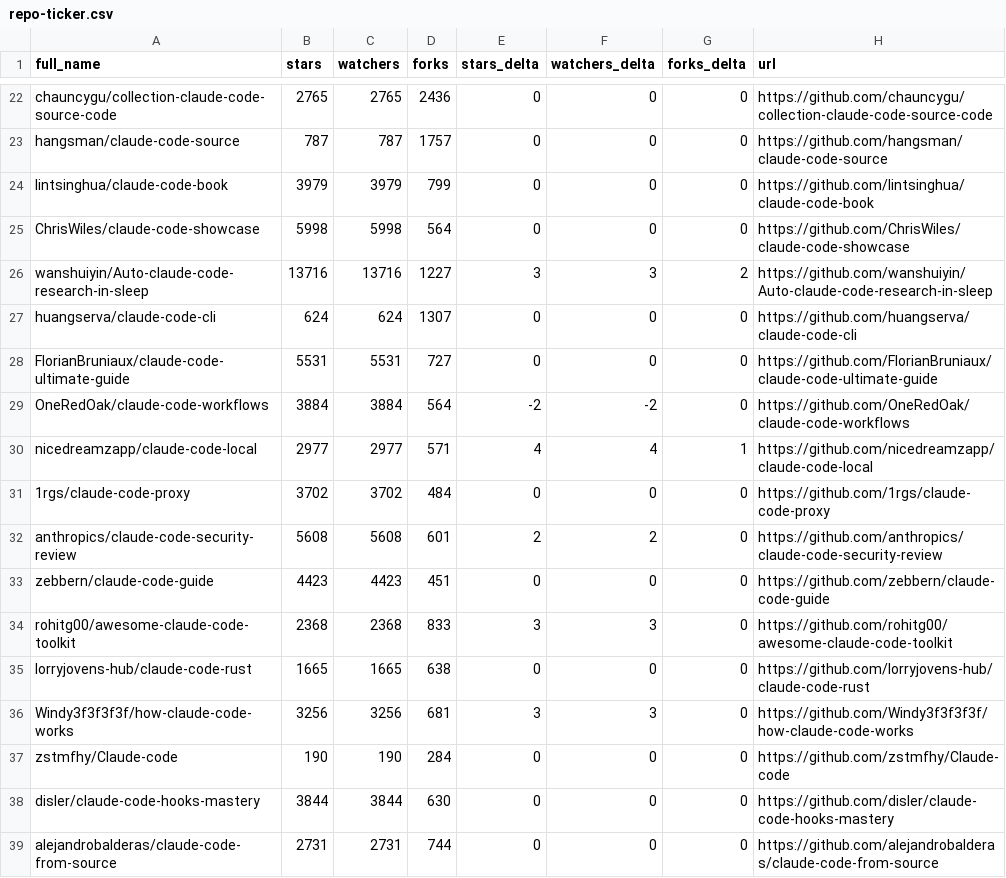
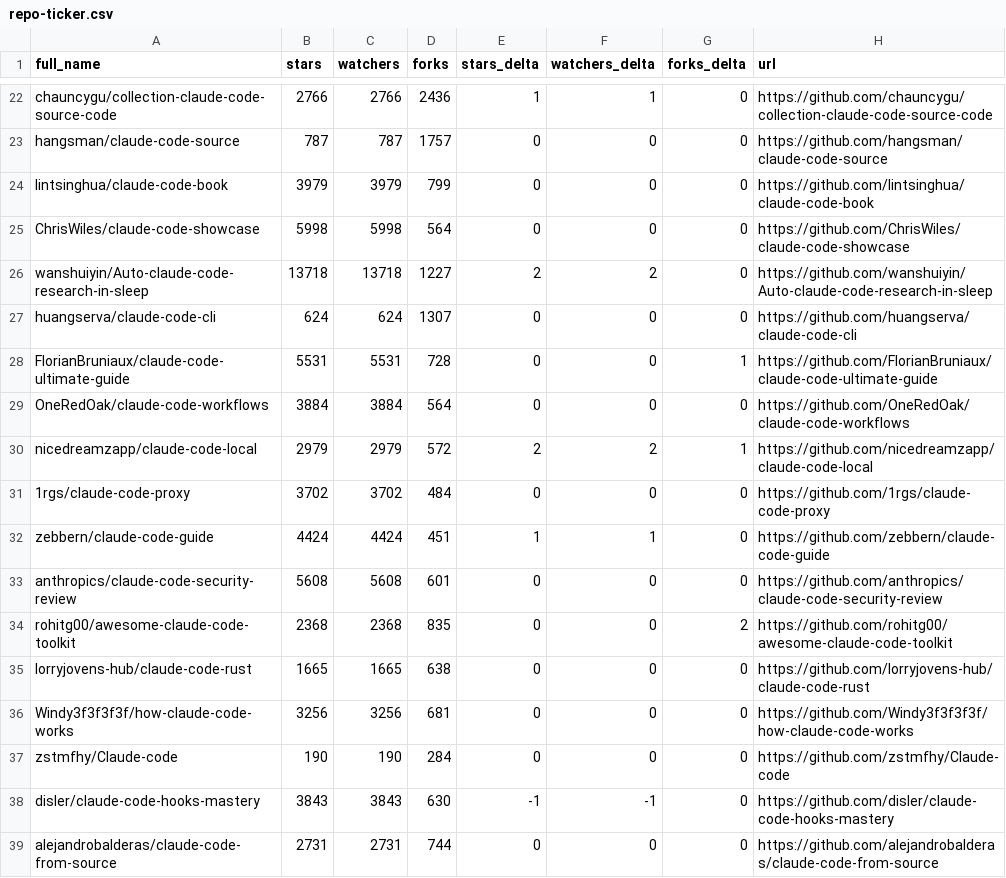
Before and after one commit to binbinao/my-awesome-claude-code, a CSV file: data/repo-ticker.csv, drawn as a sheet; only a part is shown, gaps mark what is left out; removed rows and columns are numbered as before the commit, all else as after; the diff covers the shown part only; the diff names each change by its address in the sheet, - before the commit and + after, or states it on an @@ line.

```diff
--- a/data/repo-ticker.csv
+++ b/data/repo-ticker.csv
-B22 (stars): 2765
+B22 (stars): 2766
-C22 (watchers): 2765
+C22 (watchers): 2766
-E22 (stars_delta): 0
+E22 (stars_delta): 1
-F22 (watchers_delta): 0
+F22 (watchers_delta): 1
-B26 (stars): 13716
+B26 (stars): 13718
-C26 (watchers): 13716
+C26 (watchers): 13718
-E26 (stars_delta): 3
+E26 (stars_delta): 2
-F26 (watchers_delta): 3
+F26 (watchers_delta): 2
-G26 (forks_delta): 2
+G26 (forks_delta): 0
-D28 (forks): 727
+D28 (forks): 728
-G28 (forks_delta): 0
+G28 (forks_delta): 1
-E29 (stars_delta): -2
+E29 (stars_delta): 0
-F29 (watchers_delta): -2
+F29 (watchers_delta): 0
-B30 (stars): 2977
+B30 (stars): 2979
-C30 (watchers): 2977
+C30 (watchers): 2979
-D30 (forks): 571
+D30 (forks): 572
-E30 (stars_delta): 4
+E30 (stars_delta): 2
-F30 (watchers_delta): 4
+F30 (watchers_delta): 2
+row 32: zebbern/claude-code-guide | 4424 | 4424 | 451 | 1 | 1 | 0 | https://github.com/zebbern/claude-code-guide
-E33 (stars_delta): 2
+E33 (stars_delta): 0
-F33 (watchers_delta): 2
+F33 (watchers_delta): 0
-row 33: zebbern/claude-code-guide | 4423 | 4423 | 451 | 0 | 0 | 0 | https://github.com/zebbern/claude-code-guide
-D34 (forks): 833
+D34 (forks): 835
-E34 (stars_delta): 3
+E34 (stars_delta): 0
-F34 (watchers_delta): 3
+F34 (watchers_delta): 0
-G34 (forks_delta): 0
+G34 (forks_delta): 2
-E36 (stars_delta): 3
+E36 (stars_delta): 0
-F36 (watchers_delta): 3
+F36 (watchers_delta): 0
-B38 (stars): 3844
+B38 (stars): 3843
-C38 (watchers): 3844
+C38 (watchers): 3843
-E38 (stars_delta): 0
+E38 (stars_delta): -1
-F38 (watchers_delta): 0
+F38 (watchers_delta): -1
```
Also changed, not shown: 3 added rows, 3 removed rows and 99 edited cells elsewhere in this file, 4 other files.
